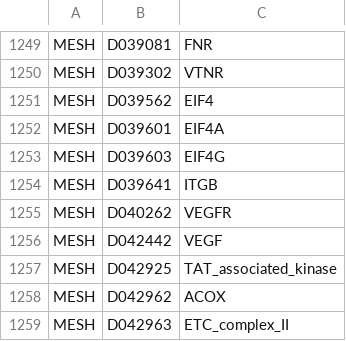
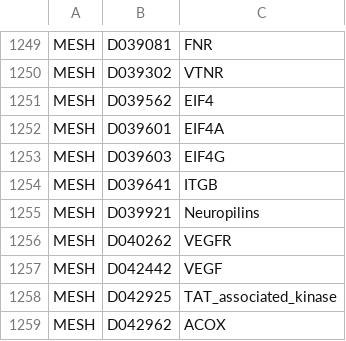
Before and after one commit to wikipathways/famplex, a CSV file: equivalences.csv, drawn as a sheet; only a part is shown, gaps mark what is left out; the shorter side is filled out with more unchanged rows.

```diff
--- a/equivalences.csv
+++ b/equivalences.csv
@@ -1254,2 +1254,3 @@ MESH,D039603,EIF4G
 MESH,D039641,ITGB
+MESH,D039921,Neuropilins
 MESH,D040262,VEGFR
```
Also changed, not shown: grounding_map.csv.
